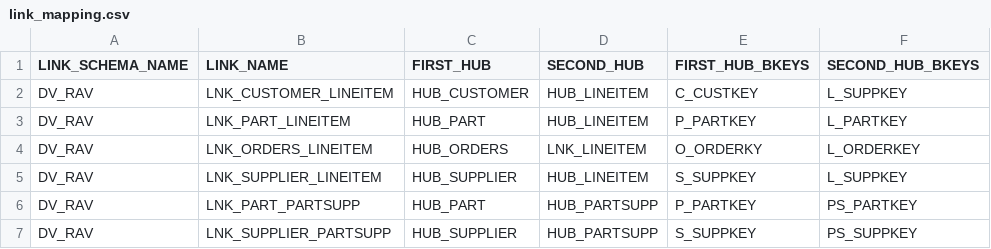
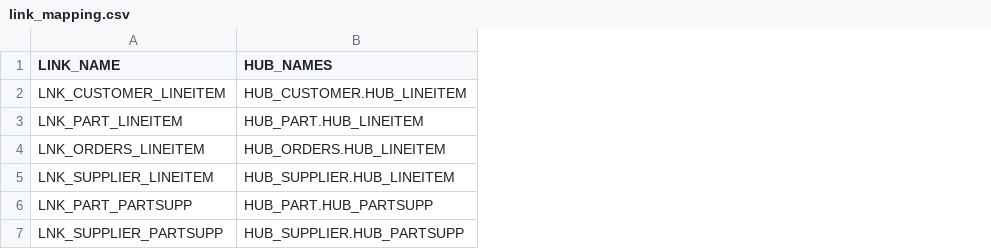
Before and after one commit to ynux/snowflake_datavault, a CSV file: input/mappings/link_mapping.csv, drawn as a sheet; removed rows and columns are numbered as before the commit, all else as after; the diff names each change by its address in the sheet, - before the commit and + after, or states it on an @@ line.

```diff
--- a/input/mappings/link_mapping.csv
+++ b/input/mappings/link_mapping.csv
-column A (LINK_SCHEMA_NAME), rows 2-7: all DV_RAV
-column C (FIRST_HUB), rows 2-7: HUB_CUSTOMER | HUB_PART | HUB_ORDERS | HUB_SUPPLIER | HUB_PART | HUB_SUPPLIER
-column D (SECOND_HUB), rows 2-7: HUB_LINEITEM | HUB_LINEITEM | LNK_LINEITEM | HUB_LINEITEM | HUB_PARTSUPP | HUB_PARTSUPP
-column E (FIRST_HUB_BKEYS), rows 2-7: C_CUSTKEY | P_PARTKEY | O_ORDERKY | S_SUPPKEY | P_PARTKEY | S_SUPPKEY
-column F (SECOND_HUB_BKEYS), rows 2-7: L_SUPPKEY | L_PARTKEY | L_ORDERKEY | L_SUPPKEY | PS_PARTKEY | PS_SUPPKEY
+column B (HUB_NAMES), rows 2-7: HUB_CUSTOMER.HUB_LINEITEM | HUB_PART.HUB_LINEITEM | HUB_ORDERS.HUB_LINEITEM | HUB_SUPPLIER.HUB_LINEITEM | HUB_PART.HUB_PARTSUPP | HUB_SUPPLIER.HUB_PARTSUPP
```
Also changed, not shown: 5 other files.
